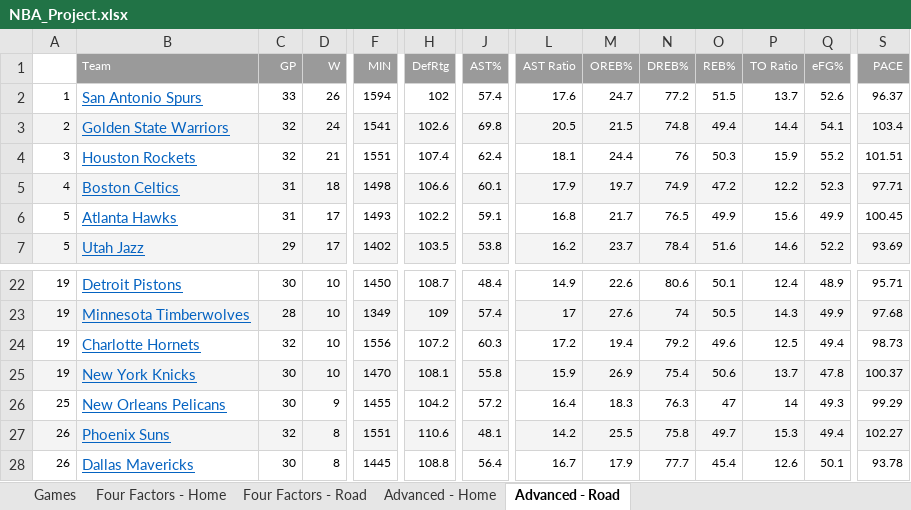
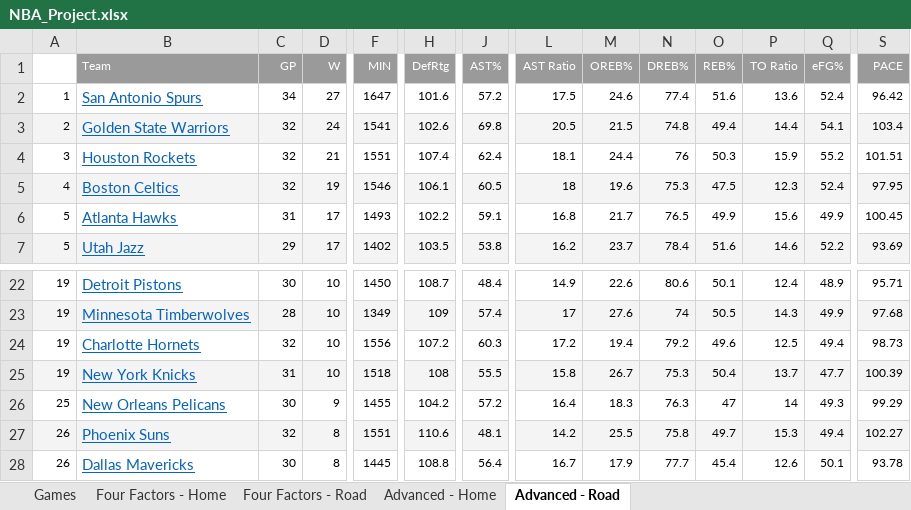
Before and after one commit to dlgoldman/DS-SF-30, an Excel workbook: final-project/3/NBA_Project.xlsx, sheet Advanced - Road, drawn as a sheet; only a part is shown, gaps mark what is left out; values as stored, in another font and other column widths than the file's, no borders; the diff covers the shown part only; the diff names each change by its address in the sheet, - before the commit and + after, or states it on an @@ line.

```diff
--- a/final-project/3/NBA_Project.xlsx (sheet Advanced - Road)
+++ b/final-project/3/NBA_Project.xlsx (sheet Advanced - Road)
-C2 (GP): 33
+C2 (GP): 34
-D2 (W): 26
+D2 (W): 27
-F2 (MIN): 1594
+F2 (MIN): 1647
-H2 (DefRtg): 102
+H2 (DefRtg): 101.6
-J2 (AST%): 57.4
+J2 (AST%): 57.2
-L2 (AST Ratio): 17.6
+L2 (AST Ratio): 17.5
-M2 (OREB%): 24.7
+M2 (OREB%): 24.6
-N2 (DREB%): 77.2
+N2 (DREB%): 77.4
-O2 (REB%): 51.5
+O2 (REB%): 51.6
-P2 (TO Ratio): 13.7
+P2 (TO Ratio): 13.6
-Q2 (eFG%): 52.6
+Q2 (eFG%): 52.4
-S2 (PACE): 96.37
+S2 (PACE): 96.42
-C5 (GP): 31
+C5 (GP): 32
-D5 (W): 18
+D5 (W): 19
-F5 (MIN): 1498
+F5 (MIN): 1546
-H5 (DefRtg): 106.6
+H5 (DefRtg): 106.1
-J5 (AST%): 60.1
+J5 (AST%): 60.5
-L5 (AST Ratio): 17.9
+L5 (AST Ratio): 18
-M5 (OREB%): 19.7
+M5 (OREB%): 19.6
-N5 (DREB%): 74.9
+N5 (DREB%): 75.3
-O5 (REB%): 47.2
+O5 (REB%): 47.5
-P5 (TO Ratio): 12.2
+P5 (TO Ratio): 12.3
-Q5 (eFG%): 52.3
+Q5 (eFG%): 52.4
-S5 (PACE): 97.71
+S5 (PACE): 97.95
-C25 (GP): 30
+C25 (GP): 31
-F25 (MIN): 1470
+F25 (MIN): 1518
-H25 (DefRtg): 108.1
+H25 (DefRtg): 108
-J25 (AST%): 55.8
+J25 (AST%): 55.5
-L25 (AST Ratio): 15.9
+L25 (AST Ratio): 15.8
-M25 (OREB%): 26.9
+M25 (OREB%): 26.7
-N25 (DREB%): 75.4
+N25 (DREB%): 75.3
-O25 (REB%): 50.6
+O25 (REB%): 50.4
-Q25 (eFG%): 47.8
+Q25 (eFG%): 47.7
-S25 (PACE): 100.37
+S25 (PACE): 100.39
```
Also changed, not shown: 109 edited cells elsewhere in this sheet, sheet Games, sheet Advanced - Home, sheet Four Factors - Home, sheet Four Factors - Road, hidden cells.
